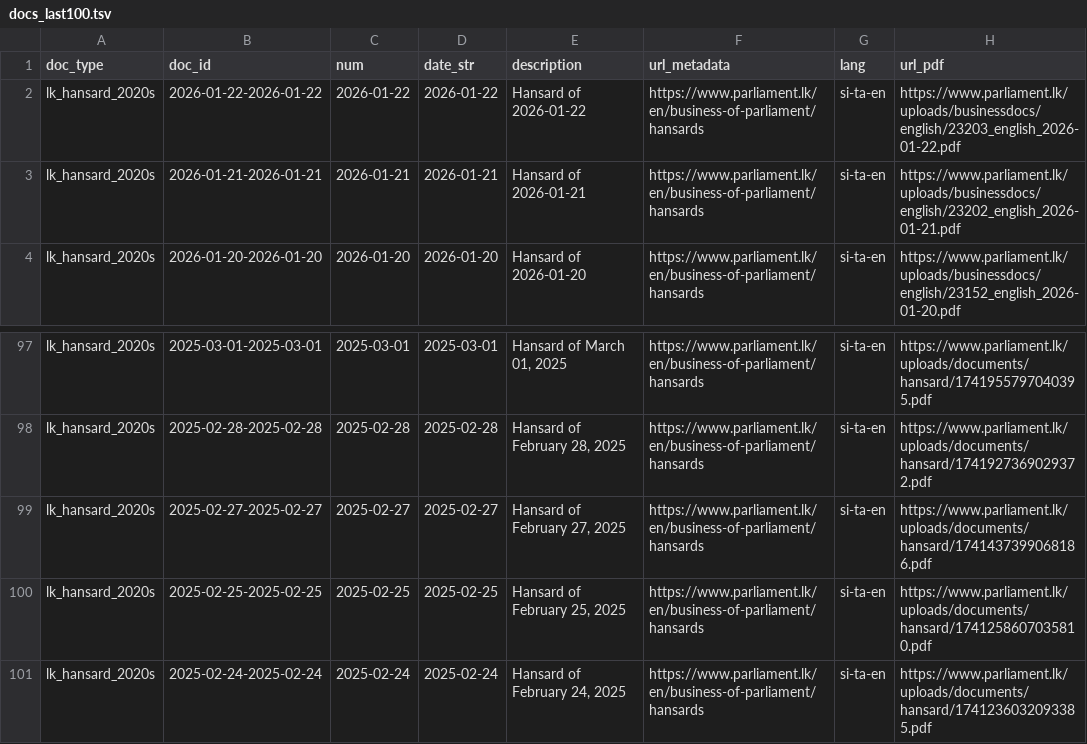
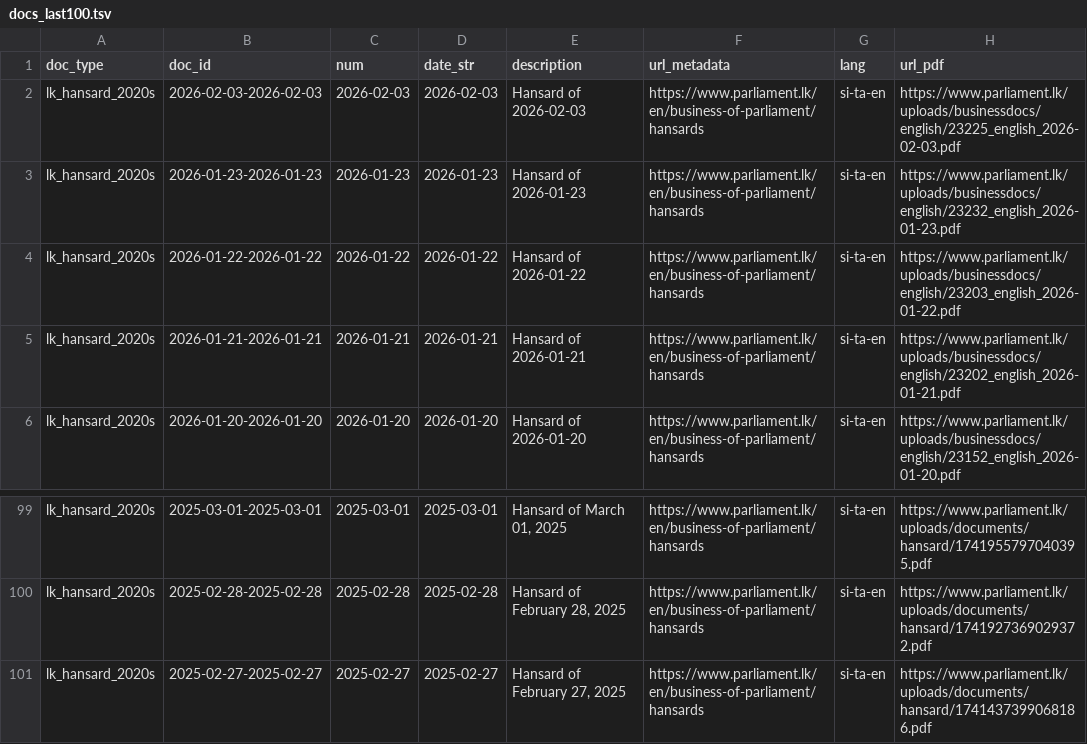
Before and after one commit to nuuuwan/lk_hansard, a TSV file: data/lk_hansard_2020s/docs_last100.tsv, drawn as a sheet; only a part is shown, gaps mark what is left out.

```diff
--- a/data/lk_hansard_2020s/docs_last100.tsv
+++ b/data/lk_hansard_2020s/docs_last100.tsv
@@ -1,2 +1,4 @@
 doc_type	doc_id	num	date_str	description	url_metadata	lang	url_pdf
+lk_hansard_2020s	2026-02-03-2026-02-03	2026-02-03	2026-02-03	Hansard of 2026-02-03	https://www.parliament.lk/en/business-of-parliament/hansards	si-ta-en	https://www.parliament.lk/uploads/businessdocs/english/23225_english_2026-02-03.pdf
+lk_hansard_2020s	2026-01-23-2026-01-23	2026-01-23	2026-01-23	Hansard of 2026-01-23	https://www.parliament.lk/en/business-of-parliament/hansards	si-ta-en	https://www.parliament.lk/uploads/businessdocs/english/23232_english_2026-01-23.pdf
 lk_hansard_2020s	2026-01-22-2026-01-22	2026-01-22	2026-01-22	Hansard of 2026-01-22	https://www.parliament.lk/en/business-of-parliament/hansards	si-ta-en	https://www.parliament.lk/uploads/businessdocs/english/23203_english_2026-01-22.pdf
@@ -99,3 +101 @@ lk_hansard_2020s	2025-02-28-2025-02-28	2025-02-28	2025-02-28	Hansard of February
 lk_hansard_2020s	2025-02-27-2025-02-27	2025-02-27	2025-02-27	Hansard of February 27, 2025	https://www.parliament.lk/en/business-of-parliament/hansards	si-ta-en	https://www.parliament.lk/uploads/documents/hansard/1741437399068186.pdf
-lk_hansard_2020s	2025-02-25-2025-02-25	2025-02-25	2025-02-25	Hansard of February 25, 2025	https://www.parliament.lk/en/business-of-parliament/hansards	si-ta-en	https://www.parliament.lk/uploads/documents/hansard/1741258607035810.pdf
-lk_hansard_2020s	2025-02-24-2025-02-24	2025-02-24	2025-02-24	Hansard of February 24, 2025	https://www.parliament.lk/en/business-of-parliament/hansards	si-ta-en	https://www.parliament.lk/uploads/documents/hansard/1741236032093385.pdf
```
Also changed, not shown: data/lk_hansard_2020s/docs_all.tsv, 13 other files.
